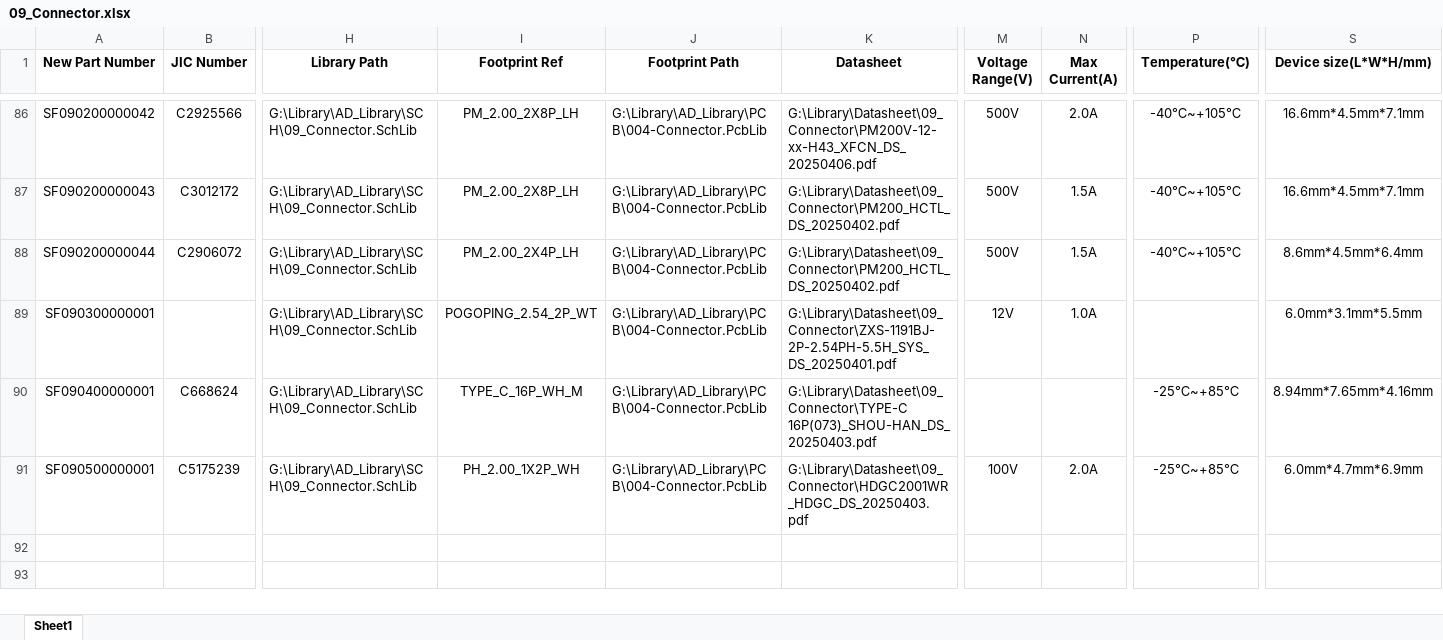
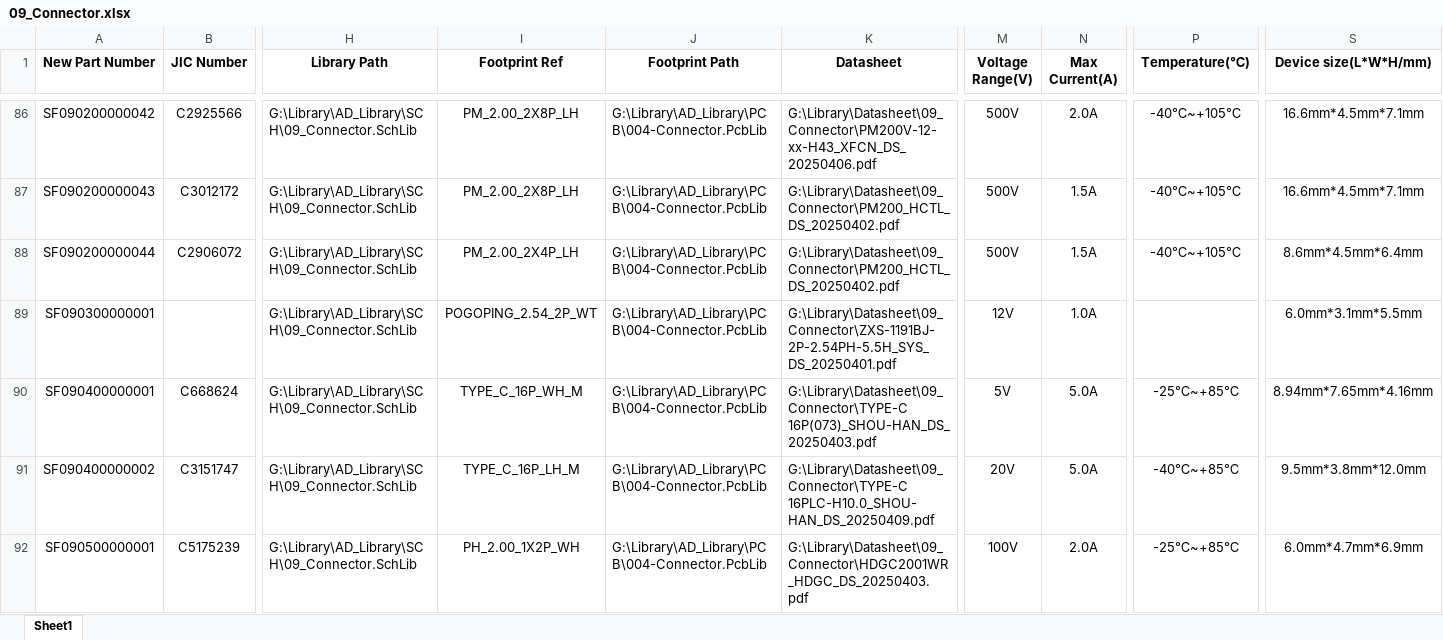
Before and after one commit to Summerele/Library, an Excel workbook: AD_Library/Excel/09_Connector.xlsx, sheet Sheet1, drawn as a sheet; only a part is shown, gaps mark what is left out; values as stored, in another font and other column widths than the file's, no borders; rows hold the shown columns only; the diff names each change by its address in the sheet, - before the commit and + after, or states it on an @@ line.

```diff
--- a/AD_Library/Excel/09_Connector.xlsx (sheet Sheet1)
+++ b/AD_Library/Excel/09_Connector.xlsx (sheet Sheet1)
-M90 (Voltage Range(V)): (empty)
+M90 (Voltage Range(V)): 5V
-N90 (Max Current(A)): (empty)
+N90 (Max Current(A)): 5.0A
+row 91: SF090400000002 | C3151747 | G:\Library\AD_Library\SCH\09_Connector.SchLib | TYPE_C_16P_LH_M | G:\Library\AD_Library\PCB\004-Connector.PcbLib | G:\Library\Datasheet\09_Connector\TYPE-C 16PLC-H10.0_SHOU-HAN_DS_20250409.pdf | 20V | 5.0A | -40℃~+85℃ | 9.5mm*3.8mm*12.0mm
```
Also changed, not shown: AD_Library/Excel/02_Semiconductor.xlsx.
